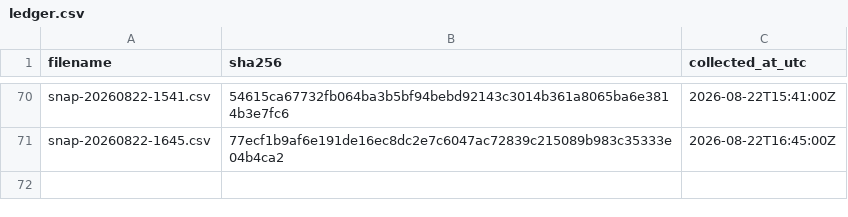
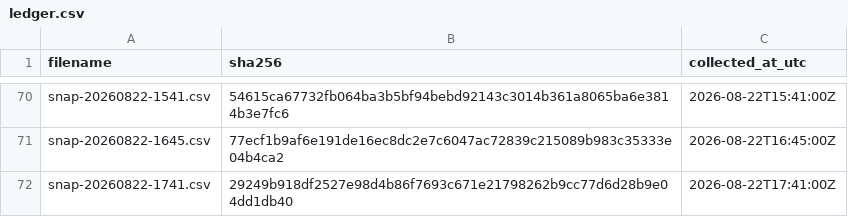
Before and after one commit to twill3c/midashi-sanmenkyo, a CSV file: data/ledger.csv, drawn as a sheet; only a part is shown, gaps mark what is left out.

```diff
--- a/data/ledger.csv
+++ b/data/ledger.csv
@@ -71 +71,2 @@ snap-20260822-1541.csv,54615ca67732fb064ba3b5bf94bebd92143c3014b361a8065ba6e3814
 snap-20260822-1645.csv,77ecf1b9af6e191de16ec8dc2e7c6047ac72839c215089b983c35333e04b4ca2,2026-08-22T16:45:00Z
+snap-20260822-1741.csv,29249b918df2527e98d4b86f7693c671e21798262b9cc77d6d28b9e04dd1db40,2026-08-22T17:41:00Z
```
Also changed, not shown: data/processed/clusters.csv, data/processed/stats.csv, 5 other files.
